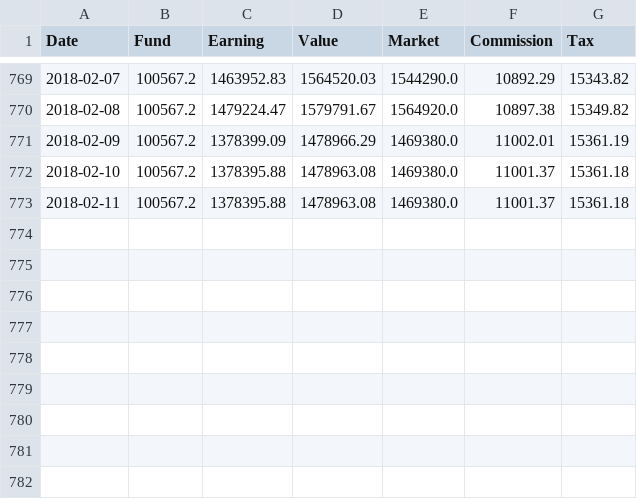
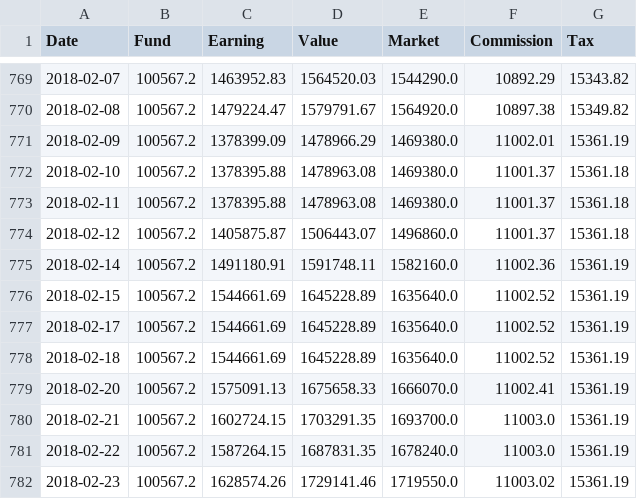
Before and after one commit to rotblade/goldshire, a CSV file: invest/csv/dailyfreq-hkd.csv, drawn as a sheet; only a part is shown, gaps mark what is left out.

Commit message:
data update

```diff
--- a/invest/csv/dailyfreq-hkd.csv
+++ b/invest/csv/dailyfreq-hkd.csv
@@ -773 +773,10 @@ Date,Fund,Earning,Value,Market,Commission,Tax
 2018-02-11,100567.2,1378395.88,1478963.08,1469380.0,11001.37,15361.18
+2018-02-12,100567.2,1405875.87,1506443.07,1496860.0,11001.37,15361.18
+2018-02-14,100567.2,1491180.91,1591748.11,1582160.0,11002.36,15361.19
+2018-02-15,100567.2,1544661.69,1645228.89,1635640.0,11002.52,15361.19
+2018-02-17,100567.2,1544661.69,1645228.89,1635640.0,11002.52,15361.19
+2018-02-18,100567.2,1544661.69,1645228.89,1635640.0,11002.52,15361.19
+2018-02-20,100567.2,1575091.13,1675658.33,1666070.0,11002.41,15361.19
+2018-02-21,100567.2,1602724.15,1703291.35,1693700.0,11003.0,15361.19
+2018-02-22,100567.2,1587264.15,1687831.35,1678240.0,11003.0,15361.19
+2018-02-23,100567.2,1628574.26,1729141.46,1719550.0,11003.02,15361.19
```
Also changed, not shown: invest/csv/dailyfreq-cny.csv, invest/csv/historic/501021.csv, 19 other files.
